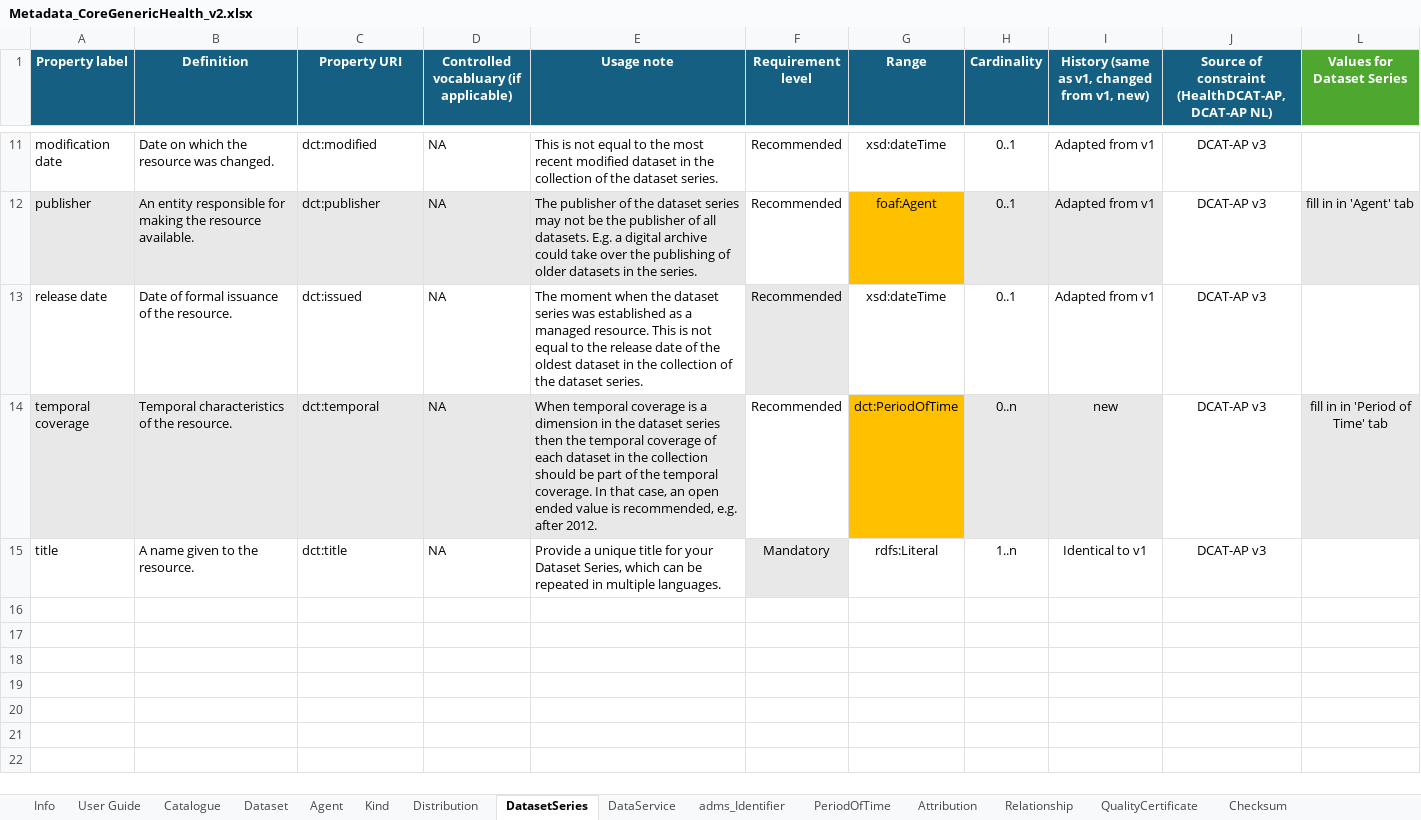
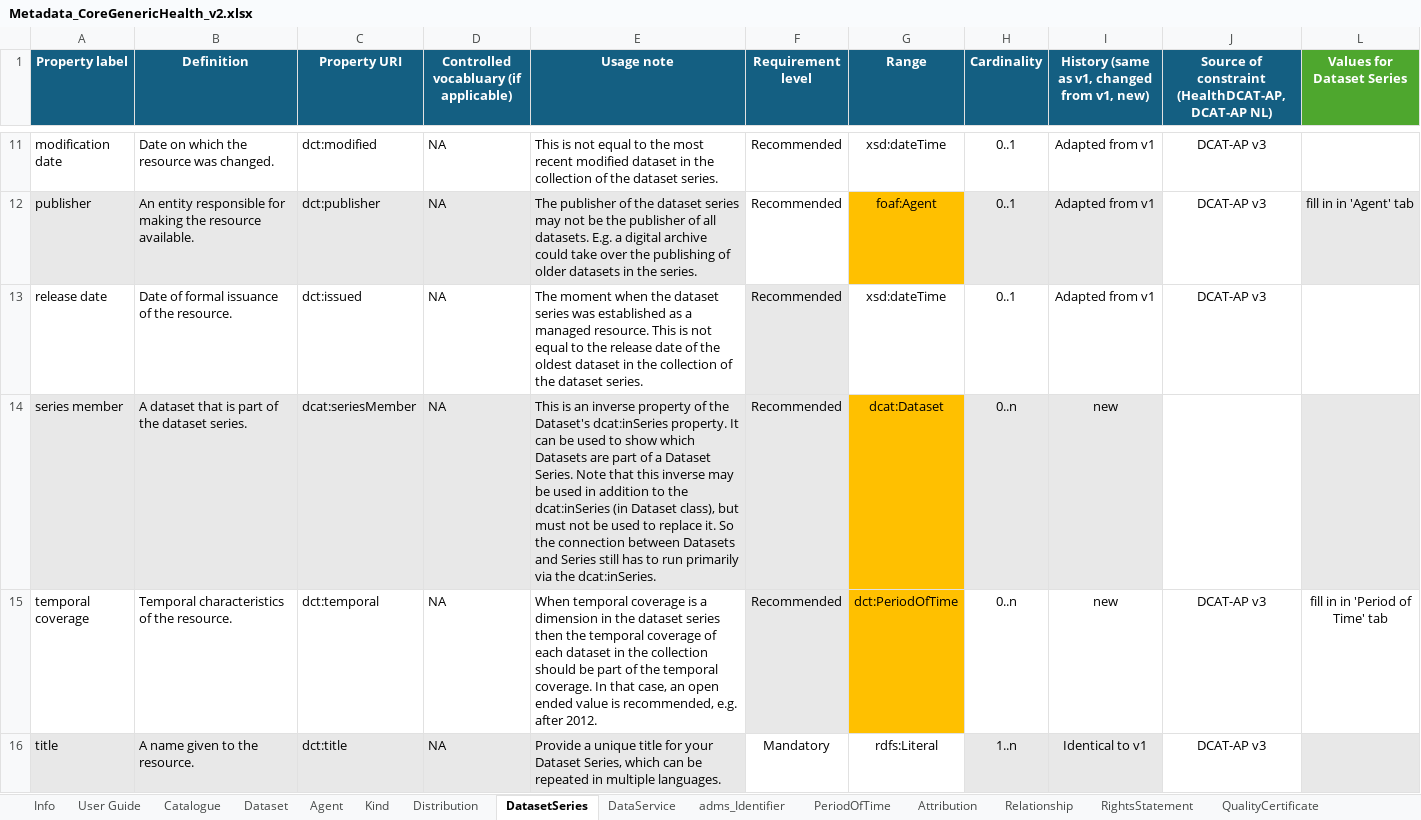
Before and after one commit to Health-RI/health-ri-metadata, an Excel workbook: Documents/Metadata_CoreGenericHealth_v2.xlsx, sheet DatasetSeries, drawn as a sheet; only a part is shown, gaps mark what is left out; values as stored, in another font and other column widths than the file's, no borders; conditional formats not drawn; addresses are those after the commit; the diff names each change by its address in the sheet, - before the commit and + after, or states it on an @@ line.

Commit message:
docs: add RightsStatement and seriesMember to README and to the spreadsheet

```diff
--- a/Documents/Metadata_CoreGenericHealth_v2.xlsx (sheet DatasetSeries)
+++ b/Documents/Metadata_CoreGenericHealth_v2.xlsx (sheet DatasetSeries)
+sheet tab: RightsStatement
+row 14: series member | A dataset that is part of the dataset series. | dcat:seriesMember | NA | This is an inverse property of the Dataset's dcat:inSeries property. It can be used to show which Datasets are part of a Dataset Series. Note that this inverse may be used in addition to the dcat:inSeries (in Dataset class), but must not be used to replace it. So the connection between Datasets and Series still has to run primarily via the dcat:inSeries. | Recommended | dcat:Dataset | 0..n | new
-A15:E15 fill: #E8E8E8
+A15:E15 fill: none
-F15 fill: none
+F15 fill: #E8E8E8
-H15:I15 fill: #E8E8E8
+H15:I15 fill: none
-L15 fill: #E8E8E8
+L15 fill: none
-A16:E16 fill: none
+A16:E16 fill: #E8E8E8
-F16 fill: #E8E8E8
+F16 fill: none
-H16:I16 fill: none
+H16:I16 fill: #E8E8E8
-L16 fill: none
+L16 fill: #E8E8E8
```
Also changed, not shown: 1 other file.
